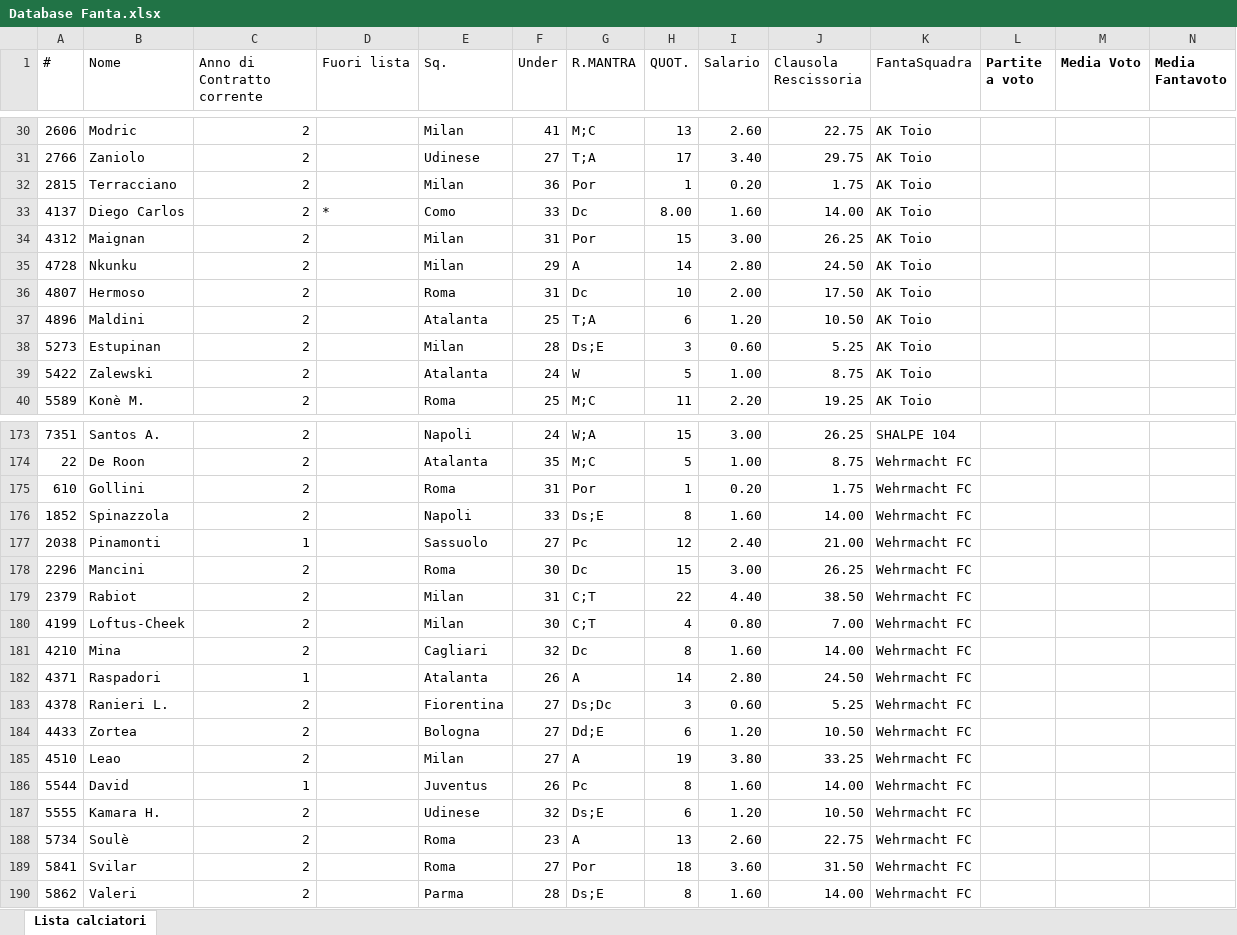
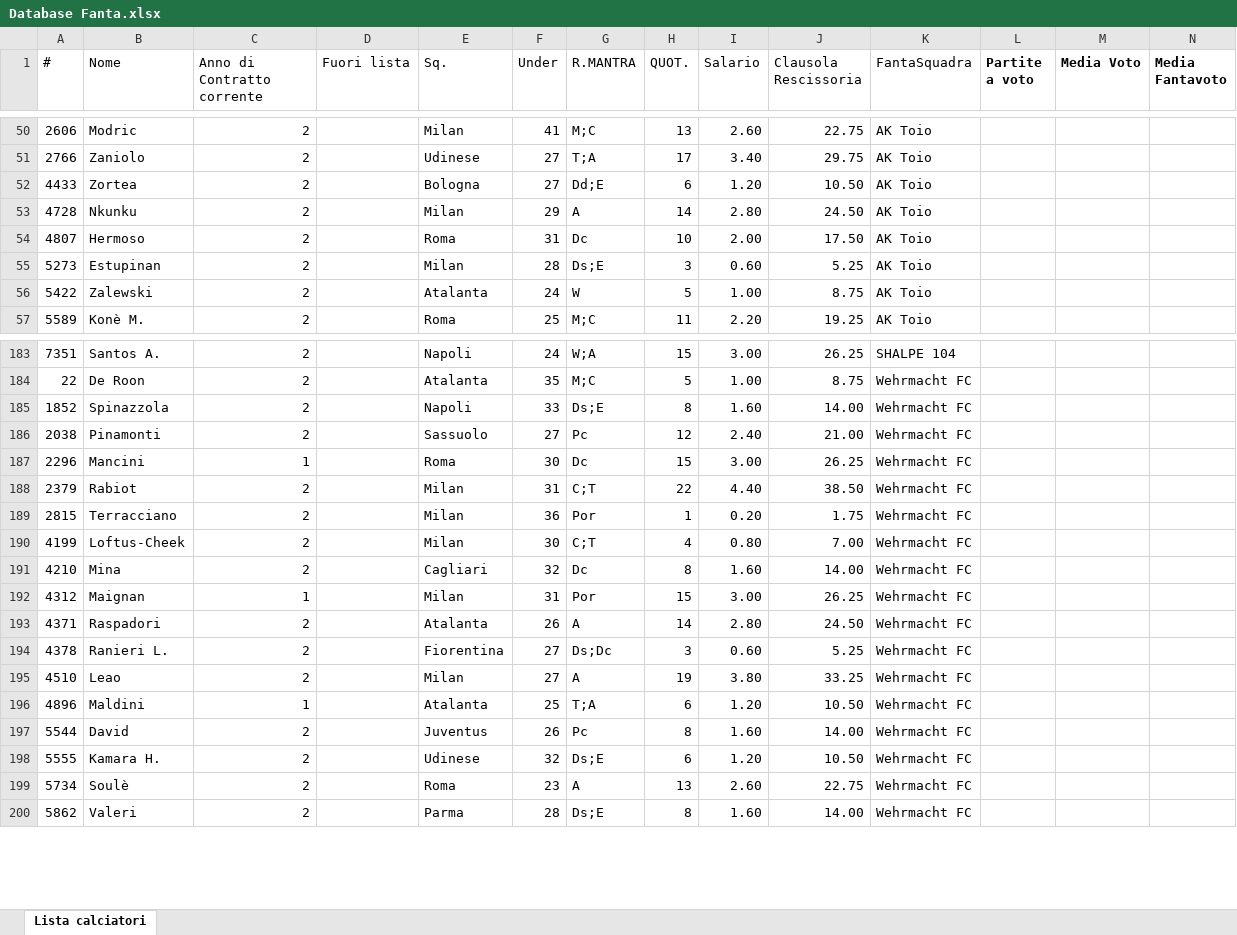
Before and after one commit to ChickenRusping/SitoFantaManageriale, an Excel workbook: Database Fanta.xlsx, sheet Lista calciatori, drawn as a sheet; only a part is shown, gaps mark what is left out; values as stored, in another font and other column widths than the file's, no borders; removed rows and columns are numbered as before the commit, all else as after; rows hold the shown columns only; the diff covers the shown part only; the diff names each change by its address in the sheet, - before the commit and + after, or states it on an @@ line.

```diff
--- a/Database Fanta.xlsx (sheet Lista calciatori)
+++ b/Database Fanta.xlsx (sheet Lista calciatori)
-row 32: 2815 | Terracciano | 2 |  | Milan | 36 | Por | 1 | 0.20 | 1.75 | AK Toio
@@ row 33 moved to row 6: 4137 @@
-row 34: 4312 | Maignan | 2 |  | Milan | 31 | Por | 15 | 3.00 | 26.25 | AK Toio
+row 52: 4433 | Zortea | 2 |  | Bologna | 27 | Dd;E | 6 | 1.20 | 10.50 | AK Toio
-row 37: 4896 | Maldini | 2 |  | Atalanta | 25 | T;A | 6 | 1.20 | 10.50 | AK Toio
-row 175: 610 | Gollini | 2 |  | Roma | 31 | Por | 1 | 0.20 | 1.75 | Wehrmacht FC
-C186 (Anno di Contratto corrente): 1
+C186 (Anno di Contratto corrente): 2
-C187 (Anno di Contratto corrente): 2
+C187 (Anno di Contratto corrente): 1
+row 189: 2815 | Terracciano | 2 |  | Milan | 36 | Por | 1 | 0.20 | 1.75 | Wehrmacht FC
+row 192: 4312 | Maignan | 1 |  | Milan | 31 | Por | 15 | 3.00 | 26.25 | Wehrmacht FC
-C193 (Anno di Contratto corrente): 1
+C193 (Anno di Contratto corrente): 2
-row 184: 4433 | Zortea | 2 |  | Bologna | 27 | Dd;E | 6 | 1.20 | 10.50 | Wehrmacht FC
+row 196: 4896 | Maldini | 1 |  | Atalanta | 25 | T;A | 6 | 1.20 | 10.50 | Wehrmacht FC
-C197 (Anno di Contratto corrente): 1
+C197 (Anno di Contratto corrente): 2
-row 189: 5841 | Svilar | 2 |  | Roma | 27 | Por | 18 | 3.60 | 31.50 | Wehrmacht FC
```
Also changed, not shown: 5 added rows, 2 removed rows, 20 moved rows and 10 edited cells elsewhere in this sheet, formulas that keep their value.
